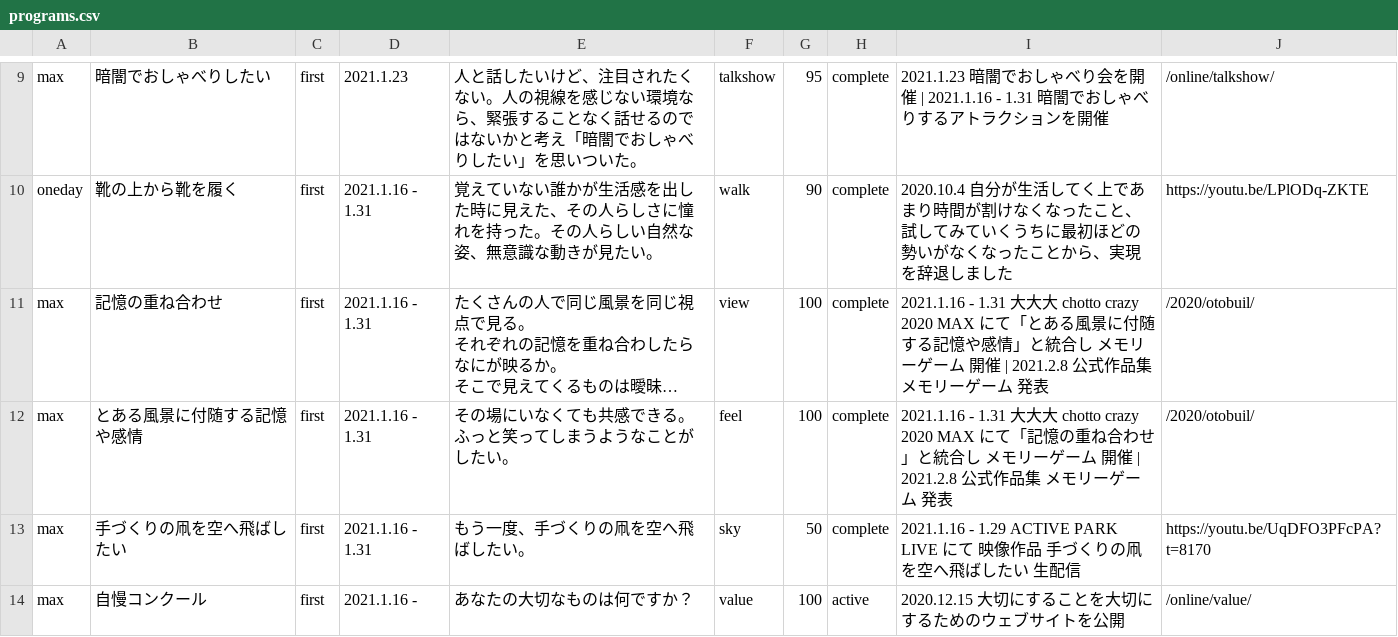
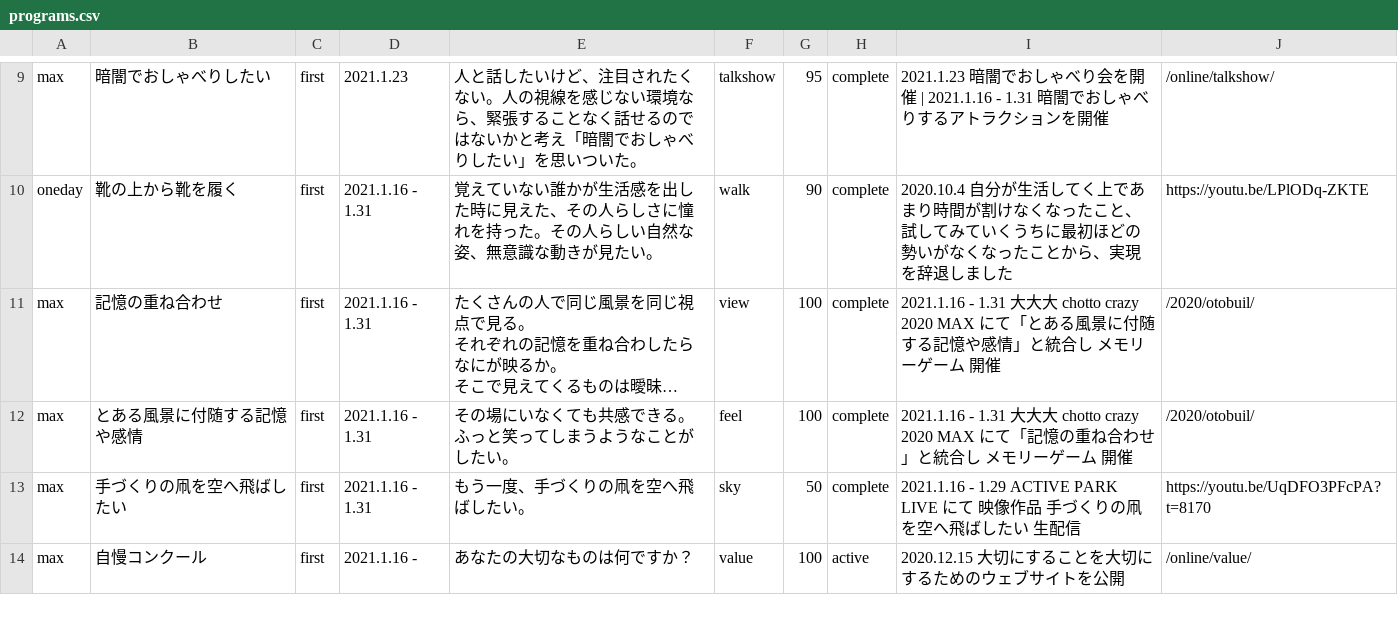
Before and after one commit to chottocrazy/index, a CSV file: programs/programs.csv, drawn as a sheet; only a part is shown, gaps mark what is left out; long unchanged cells end in …; the diff names each change by its address in the sheet, - before the commit and + after, or states it on an @@ line.

Commit message:
Update programs.csv

```diff
--- a/programs/programs.csv
+++ b/programs/programs.csv
-I11: …ム 開催 | 2021.2.8 公式作品集 メモリーゲーム 発表
+I11: …ム 開催
-I12: …ム 開催 | 2021.2.8 公式作品集 メモリーゲーム 発表
+I12: …ム 開催
```
